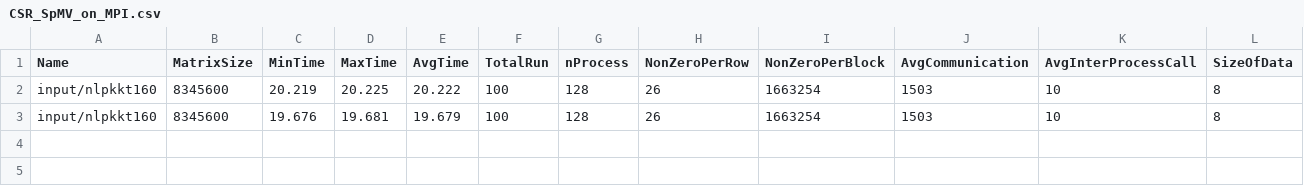
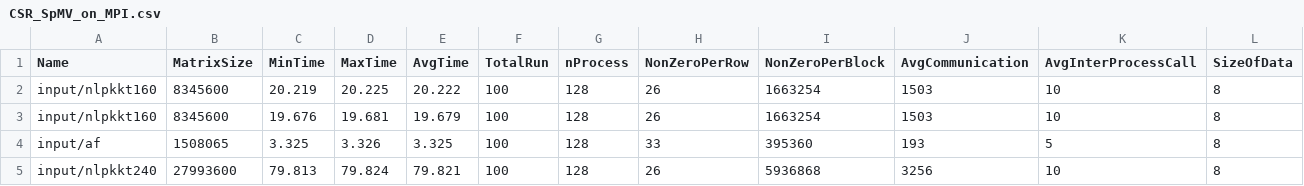
Before and after one commit to marufdsi/matvec-sparse, a CSV file: CSR_SpMV_on_MPI.csv, drawn as a sheet; the diff names each change by its address in the sheet, - before the commit and + after, or states it on an @@ line.

Commit message:
result set added

```diff
--- a/CSR_SpMV_on_MPI.csv
+++ b/CSR_SpMV_on_MPI.csv
+row 4: input/af | 1508065 | 3.325 | 3.326 | 3.325 | 100 | 128 | 33 | 395360 | 193 | 5 | 8
+row 5: input/nlpkkt240 | 27993600 | 79.813 | 79.824 | 79.821 | 100 | 128 | 26 | 5936868 | 3256 | 10 | 8
```
